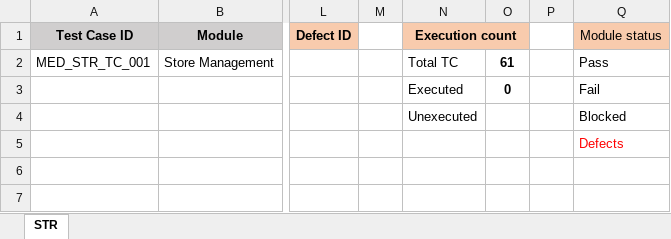
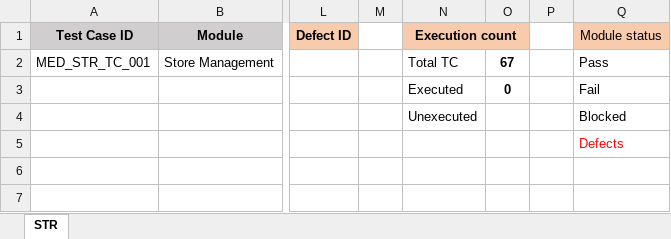
Before and after one commit to RijoJohnPatric/Mediware-Repository, an Excel workbook: Test Cases/Nithya/Test Case- Storemenu.xlsx, sheet STR, drawn as a sheet; only a part is shown, gaps mark what is left out; values as stored, in another font and other column widths than the file's, no borders; the diff covers the shown part only; the diff names each change by its address in the sheet, - before the commit and + after, or states it on an @@ line.

```diff
--- a/Test Cases/Nithya/Test Case- Storemenu.xlsx (sheet STR)
+++ b/Test Cases/Nithya/Test Case- Storemenu.xlsx (sheet STR)
-O2: 61
+O2: 67
```
Also changed, not shown: 42 added rows elsewhere in this sheet.
